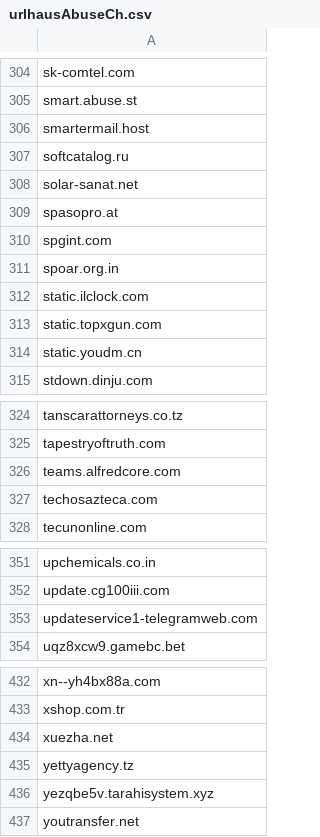
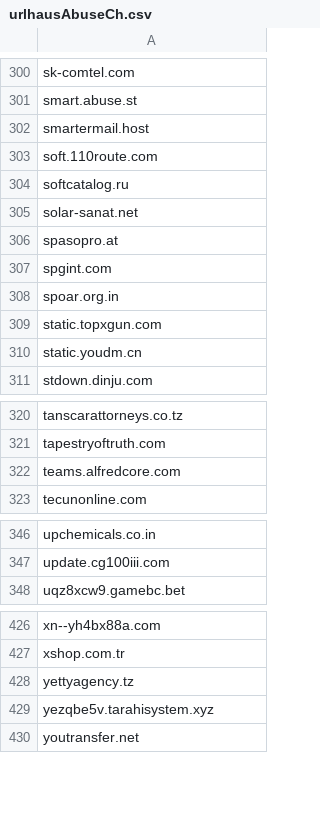
Before and after one commit to external-sources/hosts-sources, a CSV file: data/urlhausAbuseCh.csv, drawn as a sheet; only a part is shown, gaps mark what is left out; removed rows and columns are numbered as before the commit, all else as after; the diff covers the shown part only; the diff names each change by its address in the sheet, - before the commit and + after, or states it on an @@ line.

```diff
--- a/data/urlhausAbuseCh.csv
+++ b/data/urlhausAbuseCh.csv
+row 303: soft.110route.com
-row 312: static.ilclock.com
-row 327: techosazteca.com
-row 353: updateservice1-telegramweb.com
-row 434: xuezha.net
```
Also changed, not shown: 1 added row and 5 removed rows elsewhere in this file, data/kadhosts_azet13.csv, 1 other file.
